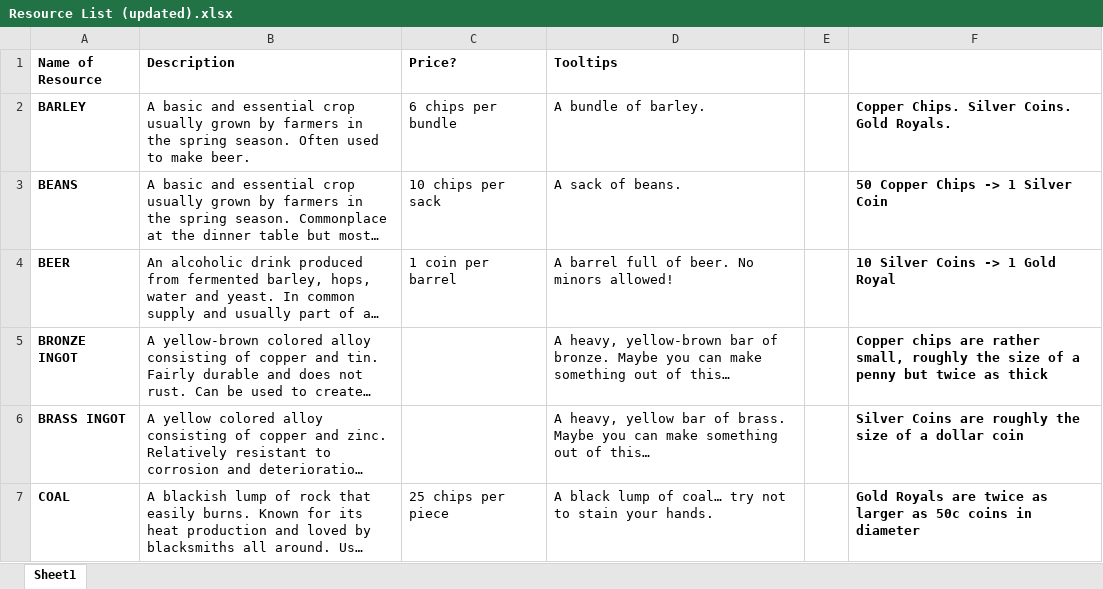
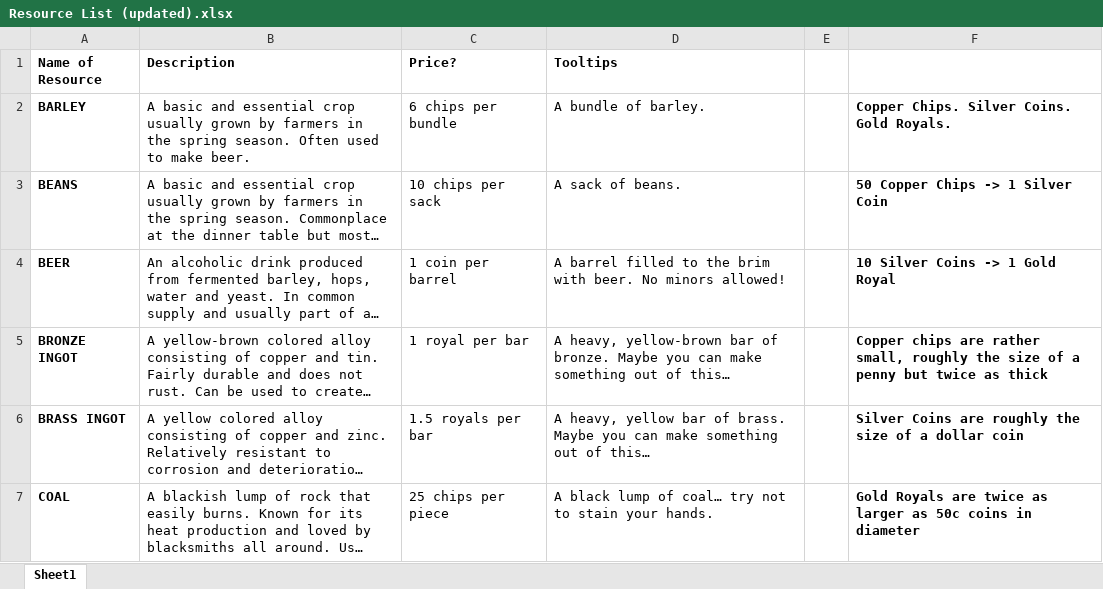
Before and after one commit to Amatsugu/Spicy-Trades, an Excel workbook: Story/Resource List (updated).xlsx, sheet Sheet1, drawn as a sheet; only a part is shown; long unchanged cells end in …; values as stored, in another font and other column widths than the file's, no borders; the diff covers the shown part only; the diff names each change by its address in the sheet, - before the commit and + after, or states it on an @@ line.

Commit message:
Add files via upload

```diff
--- a/Story/Resource List (updated).xlsx (sheet Sheet1)
+++ b/Story/Resource List (updated).xlsx (sheet Sheet1)
-D4 (Tooltips): A barrel full of beer. No…
+D4 (Tooltips): A barrel filled to the brim with beer. No…
-C5 (Price?): (empty)
+C5 (Price?): 1 royal per bar
-C6 (Price?): (empty)
+C6 (Price?): 1.5 royals per bar
```
Also changed, not shown: 10 edited cells elsewhere in this sheet.
